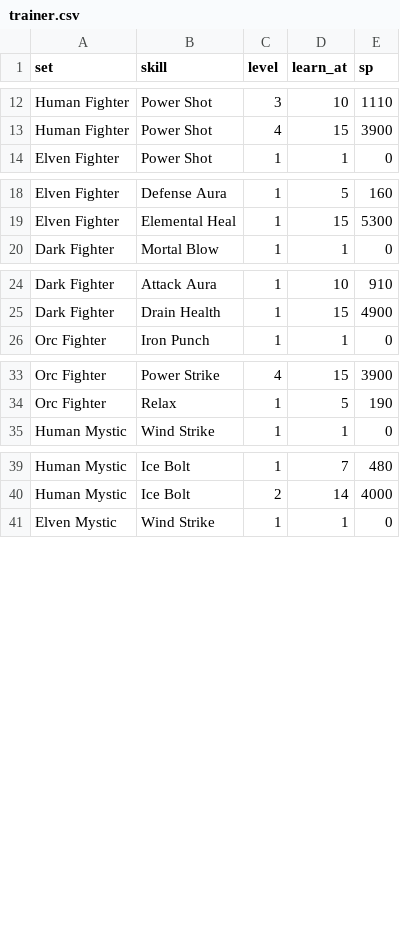
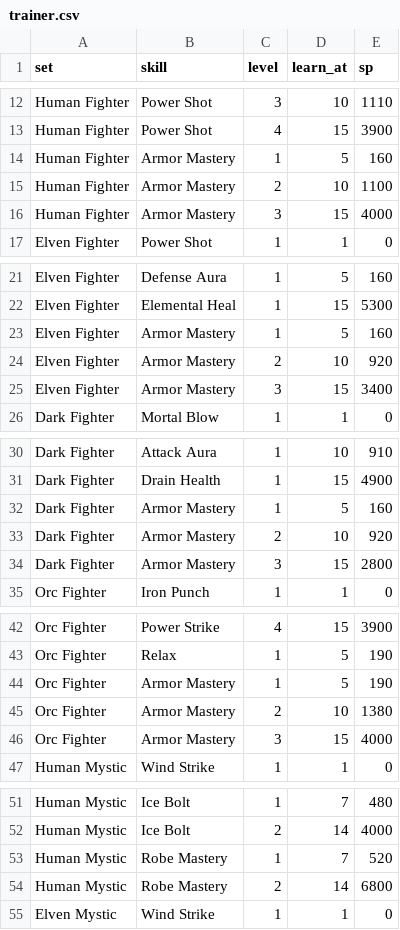
Before and after one commit to sunny-azu-red/mini-lineage-remastered, a CSV file: priv/game/trainer.csv, drawn as a sheet; only a part is shown, gaps mark what is left out; the diff covers the shown part only.

```diff
--- a/priv/game/trainer.csv
+++ b/priv/game/trainer.csv
@@ -13,2 +13,5 @@ Human Fighter,Power Shot,3,10,1110
 Human Fighter,Power Shot,4,15,3900
+Human Fighter,Armor Mastery,1,5,160
+Human Fighter,Armor Mastery,2,10,1100
+Human Fighter,Armor Mastery,3,15,4000
 Elven Fighter,Power Shot,1,1,0
@@ -19,2 +22,5 @@ Elven Fighter,Defense Aura,1,5,160
 Elven Fighter,Elemental Heal,1,15,5300
+Elven Fighter,Armor Mastery,1,5,160
+Elven Fighter,Armor Mastery,2,10,920
+Elven Fighter,Armor Mastery,3,15,3400
 Dark Fighter,Mortal Blow,1,1,0
@@ -25,2 +31,5 @@ Dark Fighter,Attack Aura,1,10,910
 Dark Fighter,Drain Health,1,15,4900
+Dark Fighter,Armor Mastery,1,5,160
+Dark Fighter,Armor Mastery,2,10,920
+Dark Fighter,Armor Mastery,3,15,2800
 Orc Fighter,Iron Punch,1,1,0
@@ -34,2 +43,5 @@ Orc Fighter,Power Strike,4,15,3900
 Orc Fighter,Relax,1,5,190
+Orc Fighter,Armor Mastery,1,5,190
+Orc Fighter,Armor Mastery,2,10,1380
+Orc Fighter,Armor Mastery,3,15,4000
 Human Mystic,Wind Strike,1,1,0
@@ -40,2 +52,4 @@ Human Mystic,Ice Bolt,1,7,480
 Human Mystic,Ice Bolt,2,14,4000
+Human Mystic,Robe Mastery,1,7,520
+Human Mystic,Robe Mastery,2,14,6800
 Elven Mystic,Wind Strike,1,1,0
```
Also changed, not shown: 6 added rows elsewhere in this file, 14 other files.
